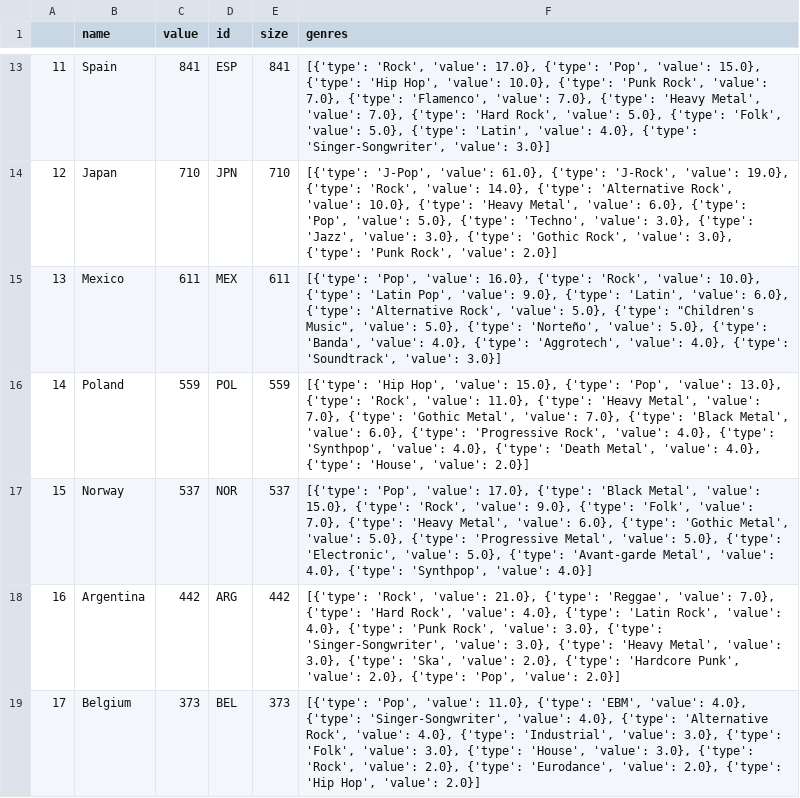
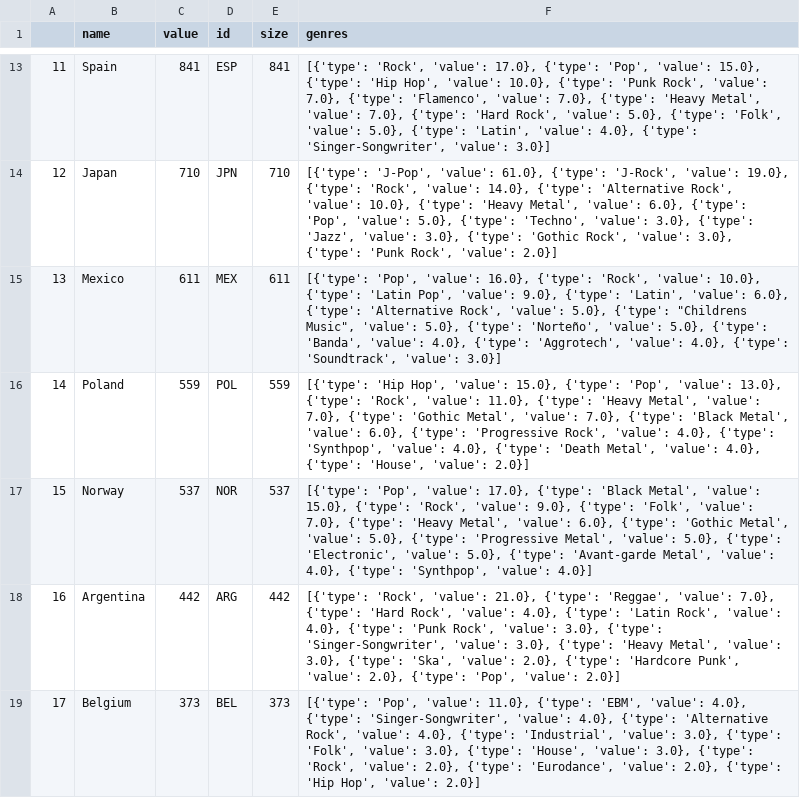
Before and after one commit to JeanElisee/DataVisualization, a CSV file: country.csv, drawn as a sheet; only a part is shown, gaps mark what is left out.

```diff
--- a/country.csv
+++ b/country.csv
@@ -14,3 +14,3 @@
 12,Japan,710,JPN,710,"[{'type': 'J-Pop', 'value': 61.0}, {'type': 'J-Rock', 'value': 19.0}, {'type': 'Rock', 'value': 14.0}, {'type': 'Alternative Rock', 'value': 10.0}, {'type': 'Heavy Metal', 'value': 6.0}, {'type': 'Pop', 'value': 5.0}, {'type': 'Techno', 'value': 3.0}, {'type': 'Jazz', 'value': 3.0}, {'type': 'Gothic Rock', 'value': 3.0}, {'type': 'Punk Rock', 'value': 2.0}]"
-13,Mexico,611,MEX,611,"[{'type': 'Pop', 'value': 16.0}, {'type': 'Rock', 'value': 10.0}, {'type': 'Latin Pop', 'value': 9.0}, {'type': 'Latin', 'value': 6.0}, {'type': 'Alternative Rock', 'value': 5.0}, {'type': ""Children's Music"", 'value': 5.0}, {'type': 'Norteño', 'value': 5.0}, {'type': 'Banda', 'value': 4.0}, {'type': 'Aggrotech', 'value': 4.0}, {'type': 'Soundtrack', 'value': 3.0}]"
+13,Mexico,611,MEX,611,"[{'type': 'Pop', 'value': 16.0}, {'type': 'Rock', 'value': 10.0}, {'type': 'Latin Pop', 'value': 9.0}, {'type': 'Latin', 'value': 6.0}, {'type': 'Alternative Rock', 'value': 5.0}, {'type': ""Childrens Music"", 'value': 5.0}, {'type': 'Norteño', 'value': 5.0}, {'type': 'Banda', 'value': 4.0}, {'type': 'Aggrotech', 'value': 4.0}, {'type': 'Soundtrack', 'value': 3.0}]"
 14,Poland,559,POL,559,"[{'type': 'Hip Hop', 'value': 15.0}, {'type': 'Pop', 'value': 13.0}, {'type': 'Rock', 'value': 11.0}, {'type': 'Heavy Metal', 'value': 7.0}, {'type': 'Gothic Metal', 'value': 7.0}, {'type': 'Black Metal', 'value': 6.0}, {'type': 'Progressive Rock', 'value': 4.0}, {'type': 'Synthpop', 'value': 4.0}, {'type': 'Death Metal', 'value': 4.0}, {'type': 'House', 'value': 2.0}]"
```
Also changed, not shown: country_2.csv, 6 other files.
